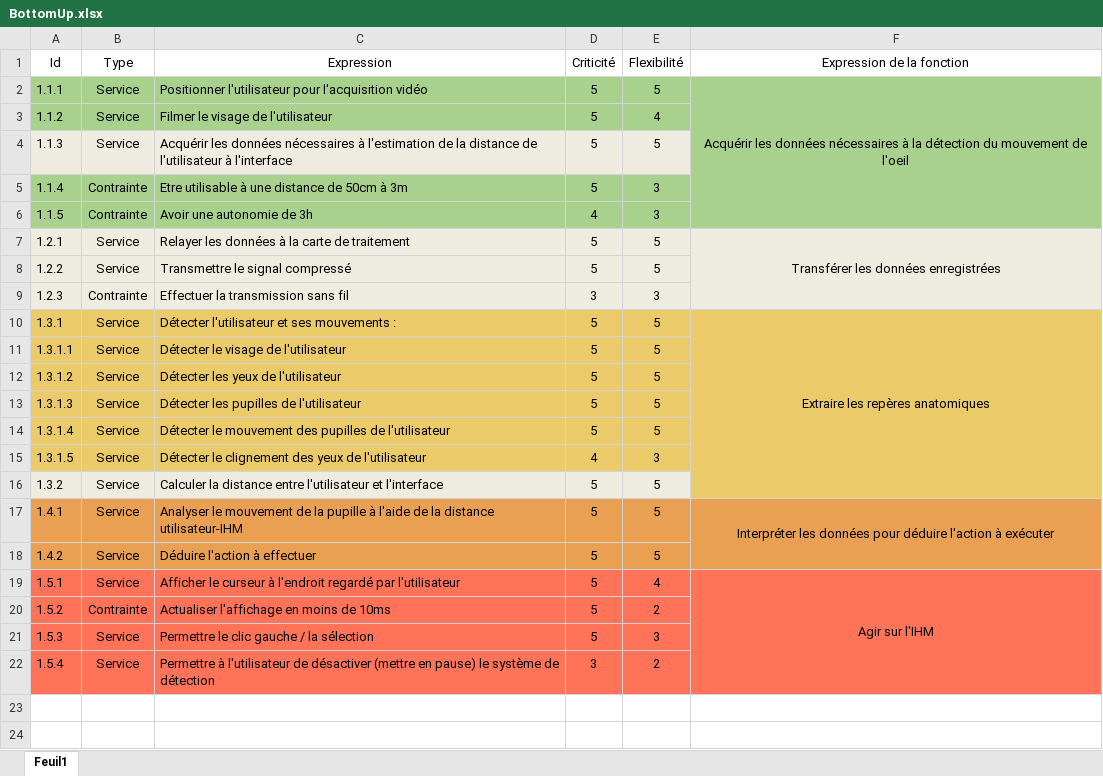
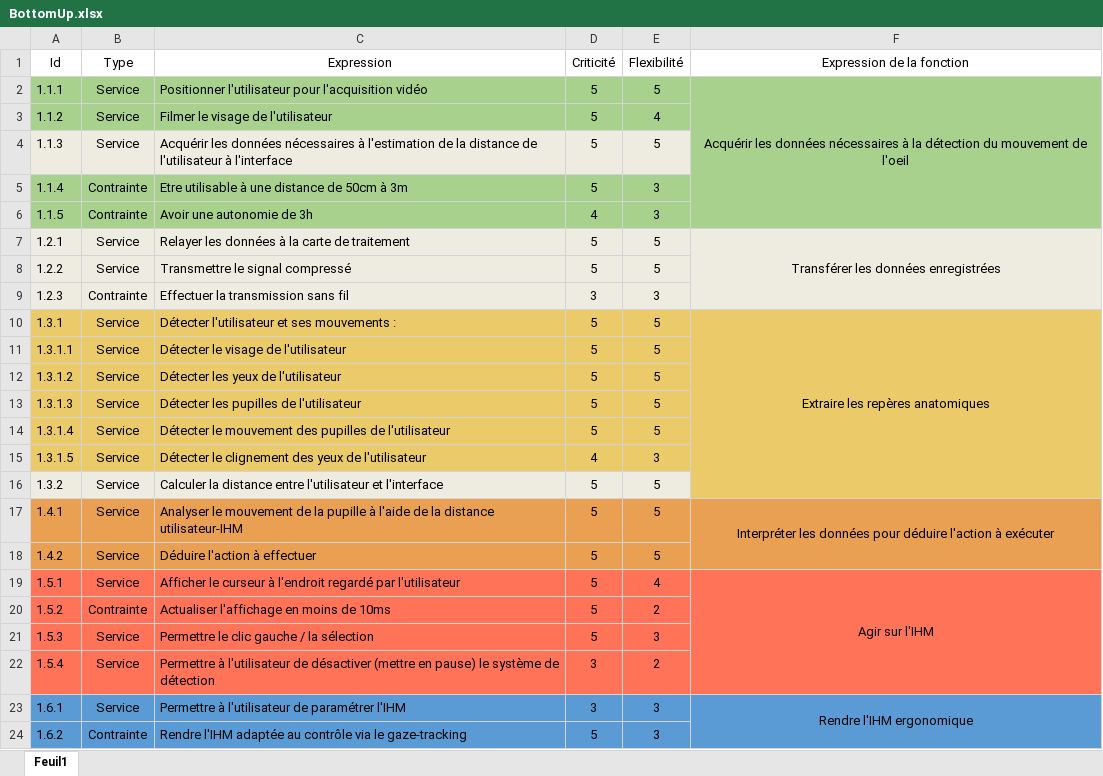
Before and after one commit to kat-leen/HELP, an Excel workbook: BottomUp.xlsx, sheet Feuil1, drawn as a sheet; values as stored, in another font and other column widths than the file's, no borders; the diff names each change by its address in the sheet, - before the commit and + after, or states it on an @@ line.

```diff
--- a/BottomUp.xlsx (sheet Feuil1)
+++ b/BottomUp.xlsx (sheet Feuil1)
+row 23: 1.6.1 | Service | Permettre à l'utilisateur de paramétrer l'IHM | 3 | 3 | Rendre l'IHM ergonomique
+row 24: 1.6.2 | Contrainte | Rendre l'IHM adaptée au contrôle via le gaze-tracking | 5 | 3
```
Also changed, not shown: FASTV2.xlsx, ValidationFonctionnelle.xlsx, 52 other files.
